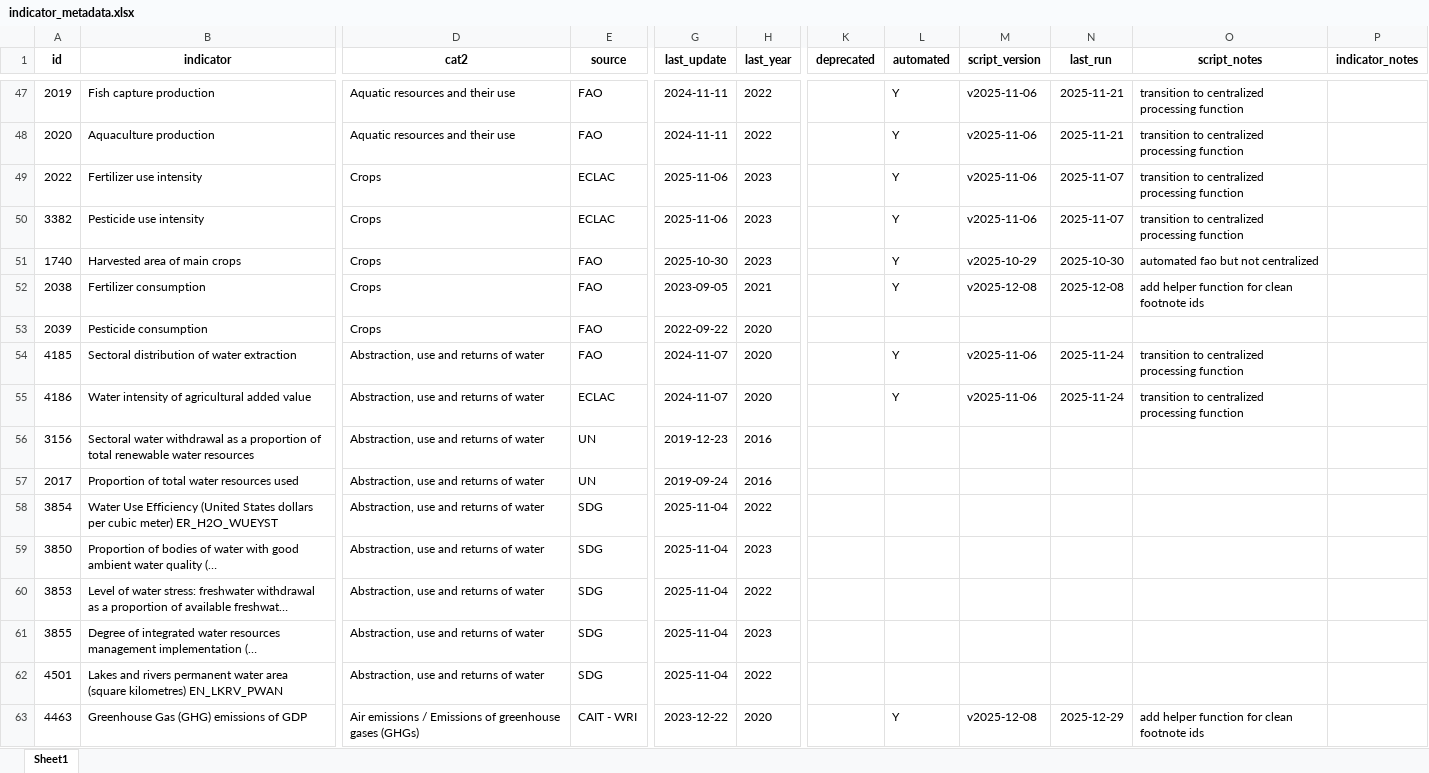
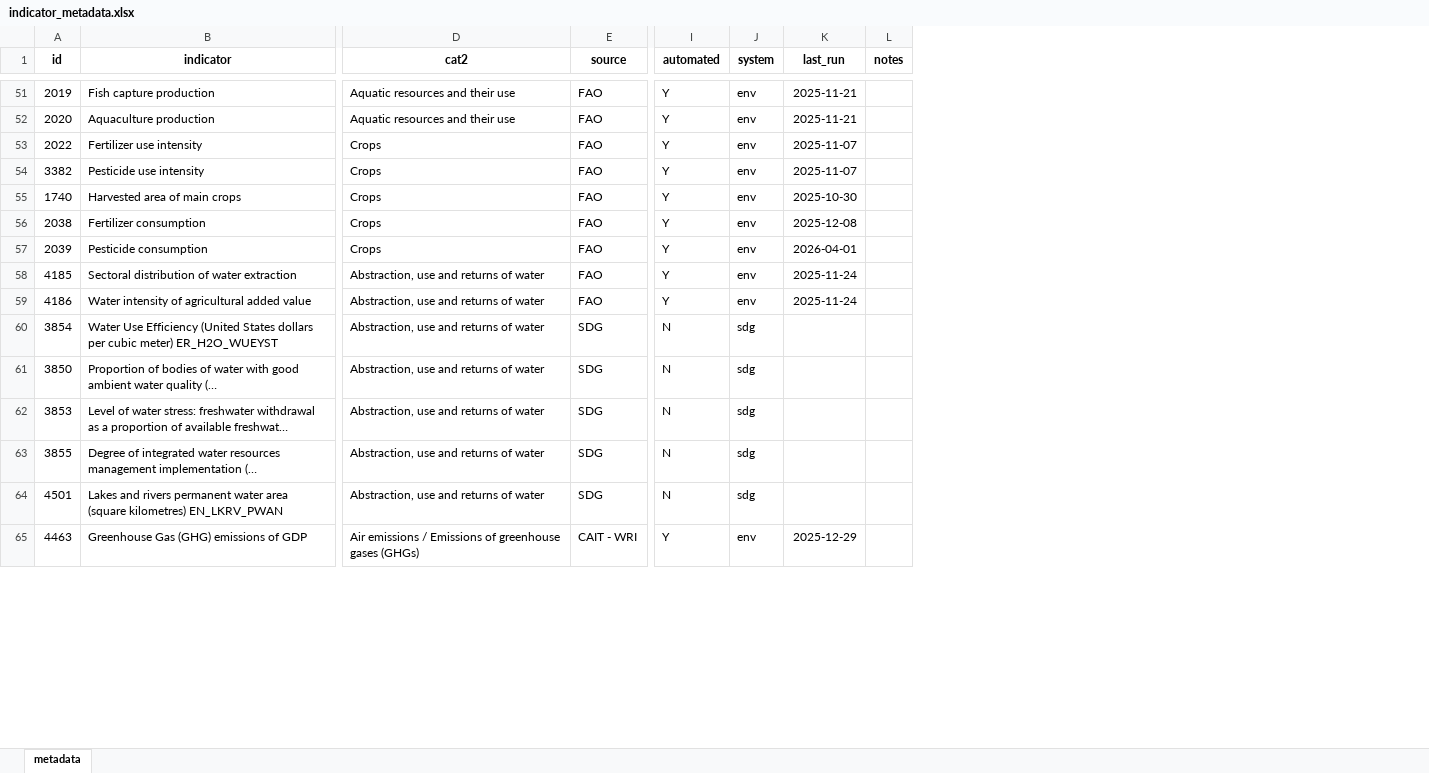
Before and after one commit to alexisathens/cepalstat-data-upload, an Excel workbook: Data/indicator_metadata.xlsx, sheet metadata, drawn as a sheet; only a part is shown, gaps mark what is left out; long unchanged cells end in …; values as stored, in another font and other column widths than the file's, no borders; removed rows and columns are numbered as before the commit, all else as after; rows hold the shown columns only; the diff covers the shown part only; the diff names each change by its address in the sheet, - before the commit and + after, or states it on an @@ line.

```diff
--- a/Data/indicator_metadata.xlsx (sheet metadata)
+++ b/Data/indicator_metadata.xlsx (sheet metadata)
-sheet tab: Sheet1
+sheet tab: metadata
-column G (last_update), rows 47-55: 2024-11-11 | 2024-11-11 | 2025-11-06 | 2025-11-06 | 2025-10-30 | 2023-09-05 | 2022-09-22 | 2024-11-07 | 2024-11-07; rows 58-63: 2025-11-04 | 2025-11-04 | 2025-11-04 | 2025-11-04 | 2025-11-04 | 2023-12-22
-column H (last_year), rows 47-55: 2022 | 2022 | 2023 | 2023 | 2023 | 2021 | 2020 | 2020 | 2020; rows 58-63: 2022 | 2023 | 2022 | 2023 | 2022 | 2020
-column K (deprecated), empty
-column M (script_version), rows 47-55: v2025-11-06 | v2025-11-06 | v2025-11-06 | v2025-11-06 | v2025-10-29 | v2025-12-08 |  | v2025-11-06 | v2025-11-06; row 63: v2025-12-08
+column J (system), rows 51-65: env | env | env | env | env | env | env | env | env | sdg | sdg | sdg | sdg | sdg | env
-column O (script_notes), rows 47-55: transition to centralized processing function | transition to centralized processing function | transition to centralized processing function | transition to centralized processing function | automated fao but not centralized | add helper function for clean footnote ids |  | transition to centralized processing function | transition to centralized processing function; row 63: add helper function for clean footnote ids
-column P (indicator_notes), empty
+column L (notes), empty
-E53:E54 (source): ECLAC
+E53:E54 (source): FAO
-I57 (automated): (empty)
+I57 (automated): Y
-K57 (last_run): (empty)
+K57 (last_run): 2026-04-01
-E59 (source): ECLAC
+E59 (source): FAO
-row 56: 3156 | Sectoral water withdrawal as a proportion of total renewable water resources | Abstraction, use and returns of water | UN | 2019-12-23 | 2016
-row 57: 2017 | Proportion of total water resources used | Abstraction, use and returns of water | UN | 2019-09-24 | 2016
-I60:I64 (automated): (empty)
+I60:I64 (automated): N
```
Also changed, not shown: 23 added rows, 14 removed rows, 4 moved rows and 62 edited cells elsewhere in this sheet.
